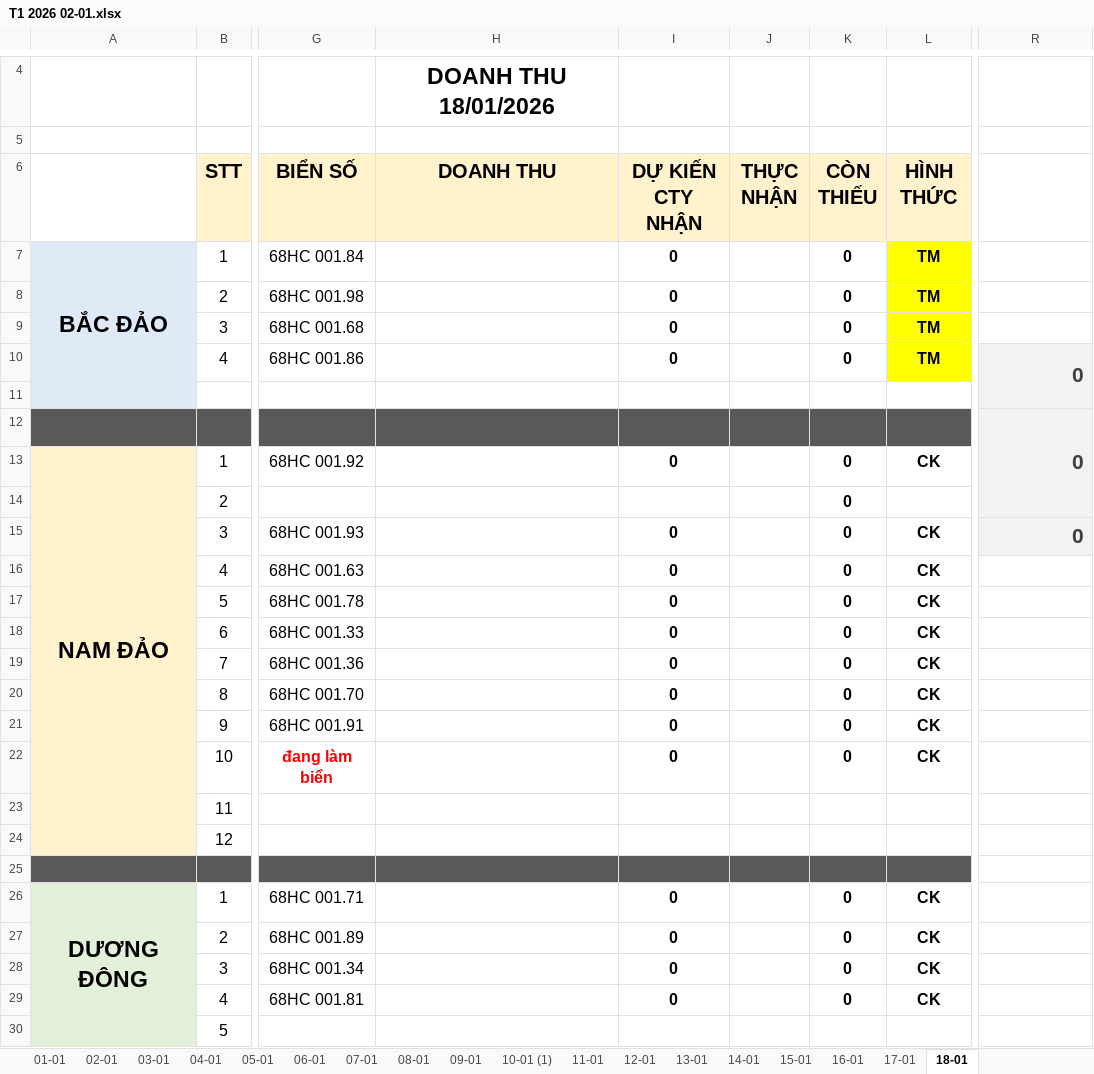
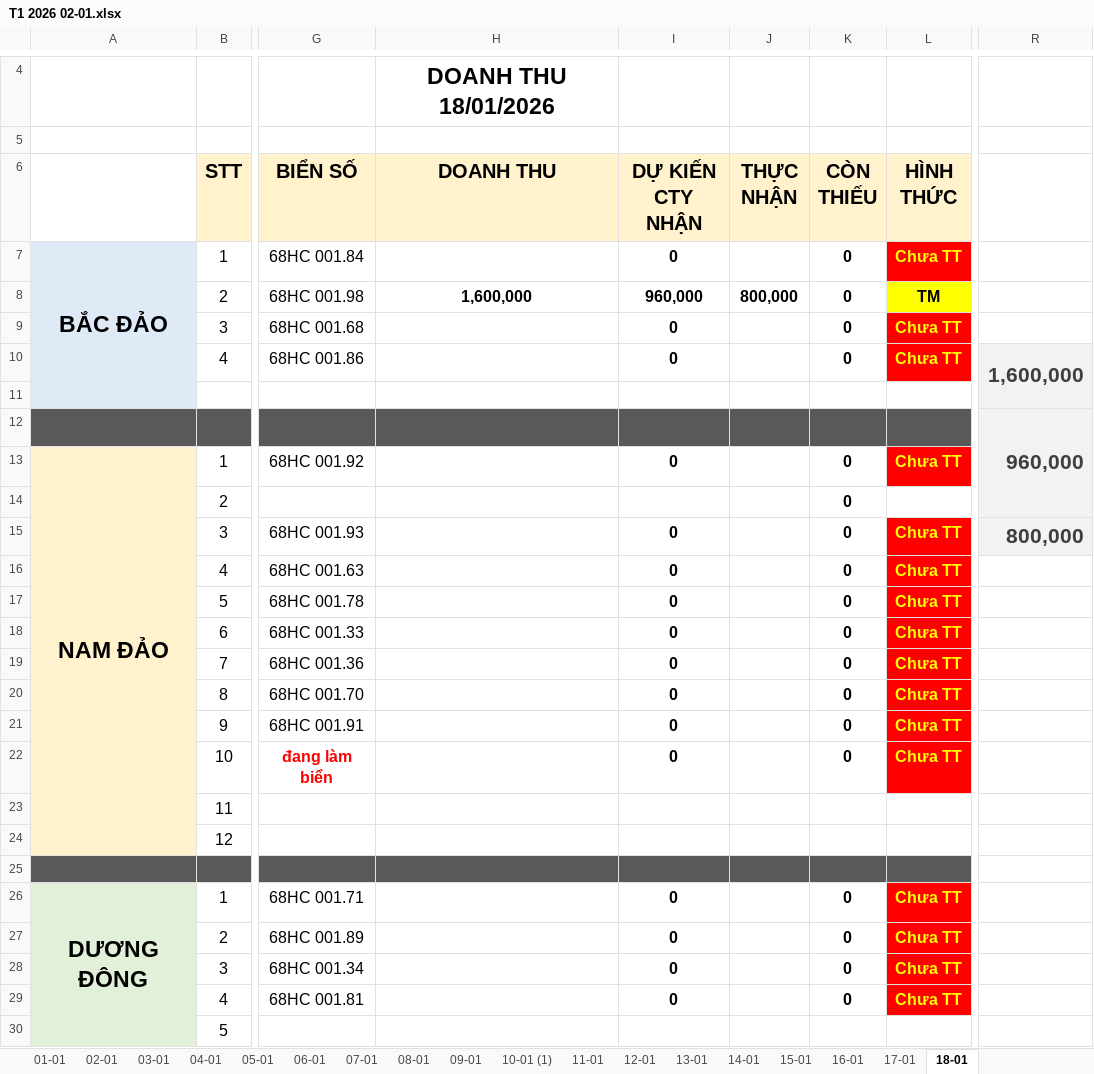
Before and after one commit to Kajumisu123/MinhHaiDriver2, an Excel workbook: Theo dõi/T1 2026 02-01.xlsx, sheet 18-01, drawn as a sheet; only a part is shown, gaps mark what is left out; values as stored, in another font and other column widths than the file's, no borders; the diff names each change by its address in the sheet, - before the commit and + after, or states it on an @@ line.

Commit message:
them

```diff
--- a/Theo dõi/T1 2026 02-01.xlsx (sheet 18-01)
+++ b/Theo dõi/T1 2026 02-01.xlsx (sheet 18-01)
-L7 (HÌNH THỨC): TM
+L7 (HÌNH THỨC): Chưa TT
@@ L7 text colour: black → #FFFF00, fill: #FFFF00 → #FF0000 @@
-H8 (DOANH THU): (empty)
+H8 (DOANH THU): 1,600,000
-I8 (DỰ KIẾN CTY NHẬN): 0
+I8 (DỰ KIẾN CTY NHẬN): 960,000
-J8 (THỰC NHẬN): (empty)
+J8 (THỰC NHẬN): 800,000
-L9:L10 (HÌNH THỨC): TM
+L9:L10 (HÌNH THỨC): Chưa TT
@@ L9:L10 text colour: black → #FFFF00, fill: #FFFF00 → #FF0000 @@
-R10: 0
+R10: 1,600,000
-R12: 0
+R12: 960,000
-L13 (HÌNH THỨC): CK
+L13 (HÌNH THỨC): Chưa TT
@@ L13 fill: none → #FF0000, text colour: black → #FFFF00 @@
-L15:L22 (HÌNH THỨC): CK
+L15:L22 (HÌNH THỨC): Chưa TT
@@ L15:L22 fill: none → #FF0000, text colour: black → #FFFF00 @@
-R15: 0
+R15: 800,000
-L26:L29 (HÌNH THỨC): CK
+L26:L29 (HÌNH THỨC): Chưa TT
@@ L26:L29 fill: none → #FF0000, text colour: black → #FFFF00 @@
```
Also changed, not shown: formulas that keep their value.
